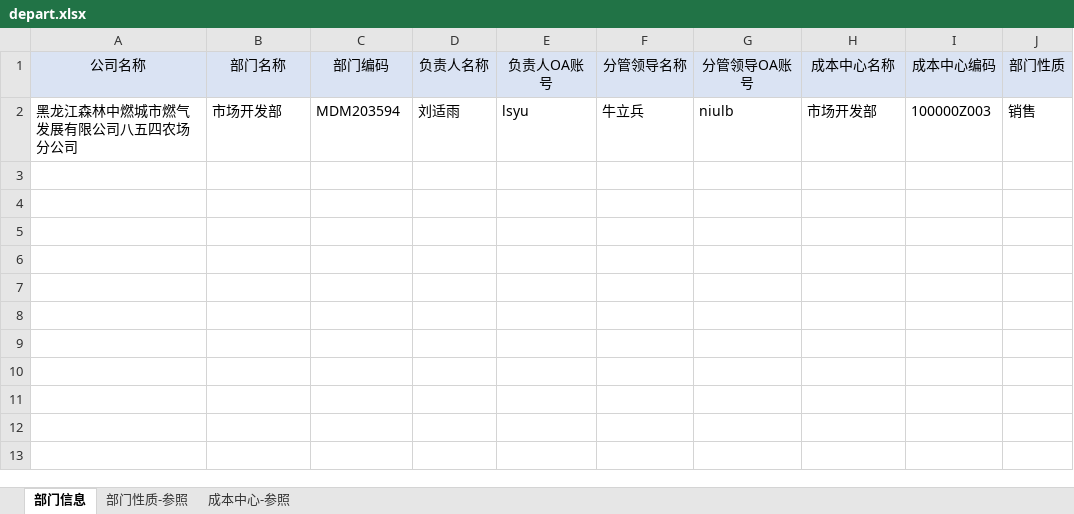
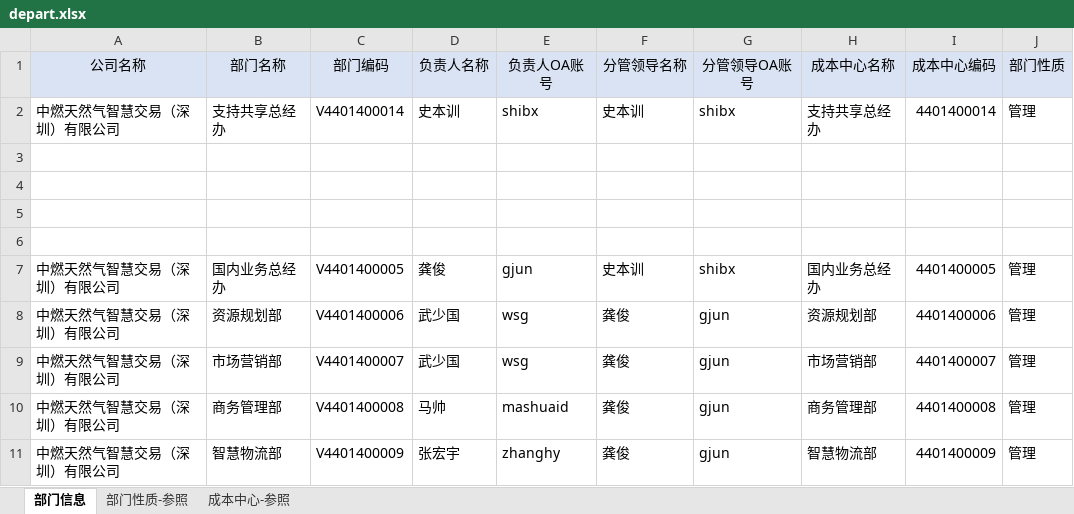
Before and after one commit to playboy-G/cgas-py, an Excel workbook: files/depart.xlsx, sheet 部门信息, drawn as a sheet; values as stored, in another font and other column widths than the file's, no borders; addresses are those after the commit; the diff names each change by its address in the sheet, - before the commit and + after, or states it on an @@ line.

```diff
--- a/files/depart.xlsx (sheet 部门信息)
+++ b/files/depart.xlsx (sheet 部门信息)
+row 2: 中燃天然气智慧交易（深圳）有限公司 | 支持共享总经办 | V4401400014 | 史本训 | shibx | 史本训 | shibx | 支持共享总经办 | 4401400014 | 管理
-row 3: 黑龙江森林中燃城市燃气发展有限公司八五四农场分公司 | 市场开发部 | MDM203594 | 刘适雨 | lsyu | 牛立兵 | niulb | 市场开发部 | 100000Z003 | 销售
+row 3: (empty)
+row 4: (empty)
+row 5: (empty)
+row 6: (empty)
+row 7: 中燃天然气智慧交易（深圳）有限公司 | 国内业务总经办 | V4401400005 | 龚俊 | gjun | 史本训 | shibx | 国内业务总经办 | 4401400005 | 管理
+row 8: 中燃天然气智慧交易（深圳）有限公司 | 资源规划部 | V4401400006 | 武少国 | wsg | 龚俊 | gjun | 资源规划部 | 4401400006 | 管理
+row 9: 中燃天然气智慧交易（深圳）有限公司 | 市场营销部 | V4401400007 | 武少国 | wsg | 龚俊 | gjun | 市场营销部 | 4401400007 | 管理
+row 10: 中燃天然气智慧交易（深圳）有限公司 | 商务管理部 | V4401400008 | 马帅 | mashuaid | 龚俊 | gjun | 商务管理部 | 4401400008 | 管理
+row 11: 中燃天然气智慧交易（深圳）有限公司 | 智慧物流部 | V4401400009 | 张宏宇 | zhanghy | 龚俊 | gjun | 智慧物流部 | 4401400009 | 管理
```
Also changed, not shown: files/CUX.xlsx, files/pt.xlsx, 17 other files.
